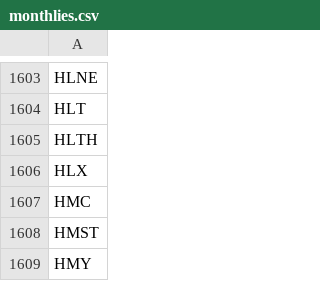
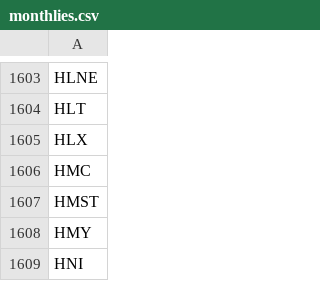
Before and after one commit to melder/symbols_options_csvs, a CSV file: monthlies.csv, drawn as a sheet; only a part is shown, gaps mark what is left out; the shorter side is filled out with more unchanged rows; the diff names each change by its address in the sheet, - before the commit and + after, or states it on an @@ line.

```diff
--- a/monthlies.csv
+++ b/monthlies.csv
-row 1605: HLTH
```
Also changed, not shown: options.csv, symbols.csv.
